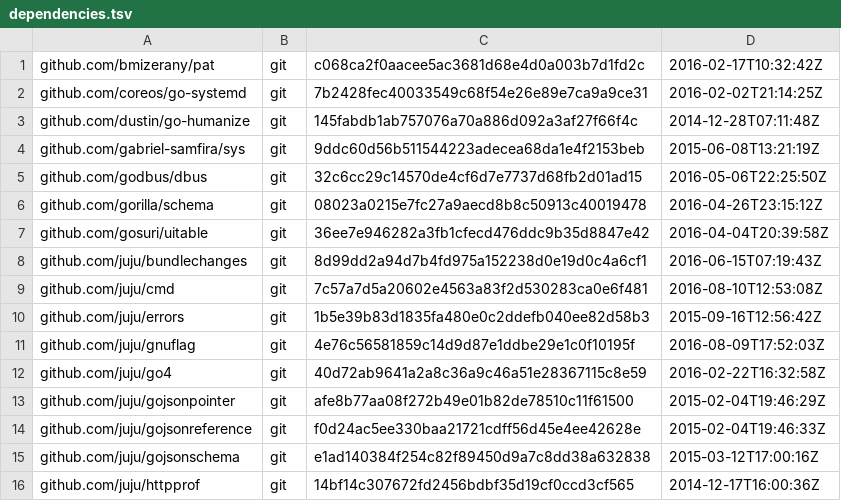
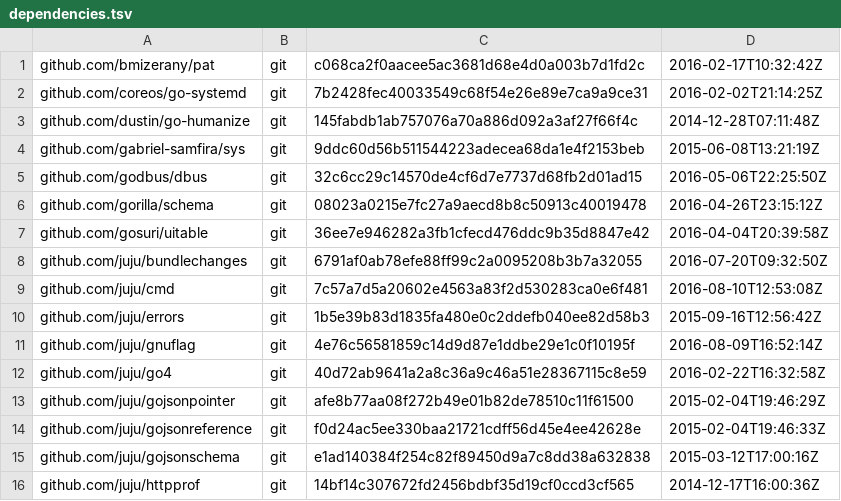
Before and after one commit to juju/romulus, a TSV file: dependencies.tsv, drawn as a sheet; only a part is shown; the diff covers the shown part only.

```diff
--- a/dependencies.tsv
+++ b/dependencies.tsv
@@ -7,6 +7,6 @@ github.com/gorilla/schema	git	08023a0215e7fc27a9aecd8b8c50913c40019478	2016-04-2
 github.com/gosuri/uitable	git	36ee7e946282a3fb1cfecd476ddc9b35d8847e42	2016-04-04T20:39:58Z
-github.com/juju/bundlechanges	git	8d99dd2a94d7b4fd975a152238d0e19d0c4a6cf1	2016-06-15T07:19:43Z
+github.com/juju/bundlechanges	git	6791af0ab78efe88ff99c2a0095208b3b7a32055	2016-07-20T09:32:50Z
 github.com/juju/cmd	git	7c57a7d5a20602e4563a83f2d530283ca0e6f481	2016-08-10T12:53:08Z
 github.com/juju/errors	git	1b5e39b83d1835fa480e0c2ddefb040ee82d58b3	2015-09-16T12:56:42Z
-github.com/juju/gnuflag	git	4e76c56581859c14d9d87e1ddbe29e1c0f10195f	2016-08-09T17:52:03Z
+github.com/juju/gnuflag	git	4e76c56581859c14d9d87e1ddbe29e1c0f10195f	2016-08-09T16:52:14Z
 github.com/juju/go4	git	40d72ab9641a2a8c36a9c46a51e28367115c8e59	2016-02-22T16:32:58Z
```
Also changed, not shown: 2 added rows and 15 edited cells elsewhere in this file, 1 other file.
